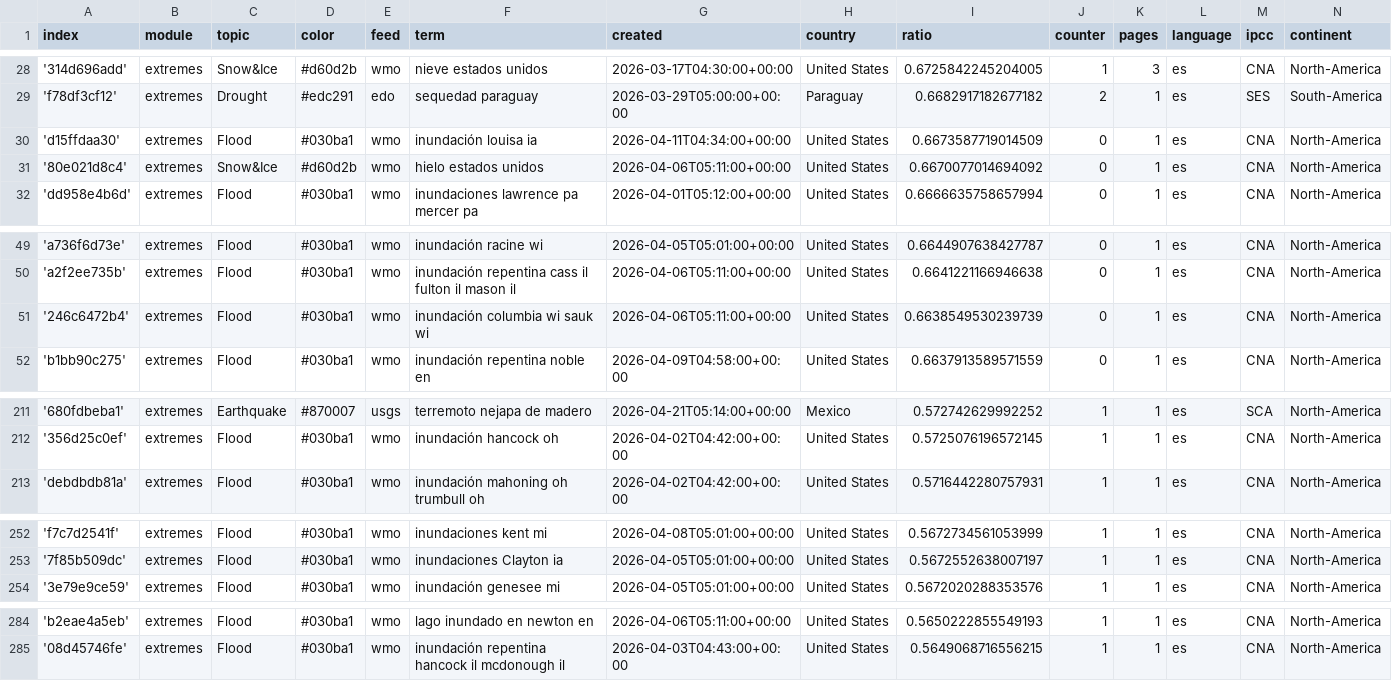
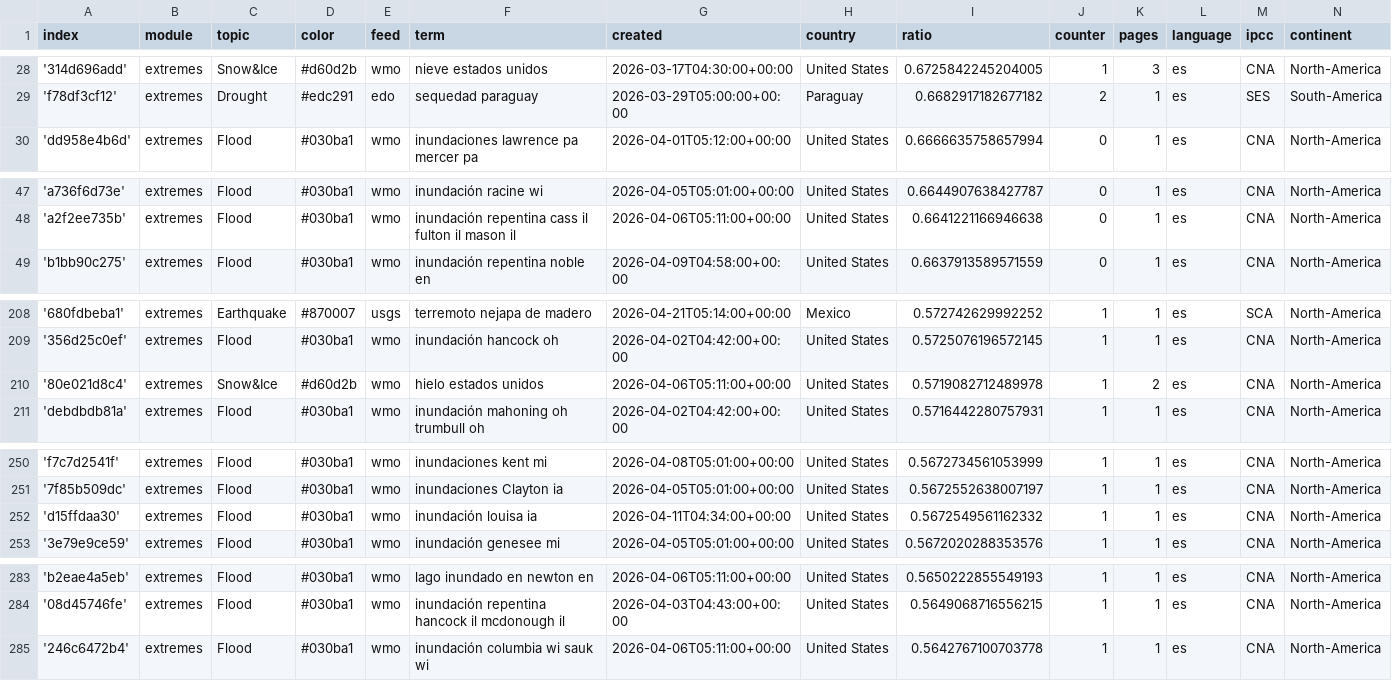
Before and after one commit to jannikdo28-news/spanishExtremes, a CSV file: terms.csv, drawn as a sheet; only a part is shown, gaps mark what is left out; removed rows and columns are numbered as before the commit, all else as after; the diff names each change by its address in the sheet, - before the commit and + after, or states it on an @@ line.

Commit message:
Commit from GitHub Actions (harvest:0.0)

```diff
--- a/terms.csv
+++ b/terms.csv
-row 30: 'd15ffdaa30' | extremes | Flood | #030ba1 | wmo | inundación louisa ia | 2026-04-11T04:34:00+00:00 | United States | 0.6673587719014509 | 0 | 1 | es | CNA | North-America
-row 31: '80e021d8c4' | extremes | Snow&Ice | #d60d2b | wmo | hielo estados unidos | 2026-04-06T05:11:00+00:00 | United States | 0.6670077014694092 | 0 | 1 | es | CNA | North-America
-row 51: '246c6472b4' | extremes | Flood | #030ba1 | wmo | inundación columbia wi sauk wi | 2026-04-06T05:11:00+00:00 | United States | 0.6638549530239739 | 0 | 1 | es | CNA | North-America
+row 210: '80e021d8c4' | extremes | Snow&Ice | #d60d2b | wmo | hielo estados unidos | 2026-04-06T05:11:00+00:00 | United States | 0.5719082712489978 | 1 | 2 | es | CNA | North-America
+row 252: 'd15ffdaa30' | extremes | Flood | #030ba1 | wmo | inundación louisa ia | 2026-04-11T04:34:00+00:00 | United States | 0.5672549561162332 | 1 | 1 | es | CNA | North-America
+row 285: '246c6472b4' | extremes | Flood | #030ba1 | wmo | inundación columbia wi sauk wi | 2026-04-06T05:11:00+00:00 | United States | 0.5642767100703778 | 1 | 1 | es | CNA | North-America
```
